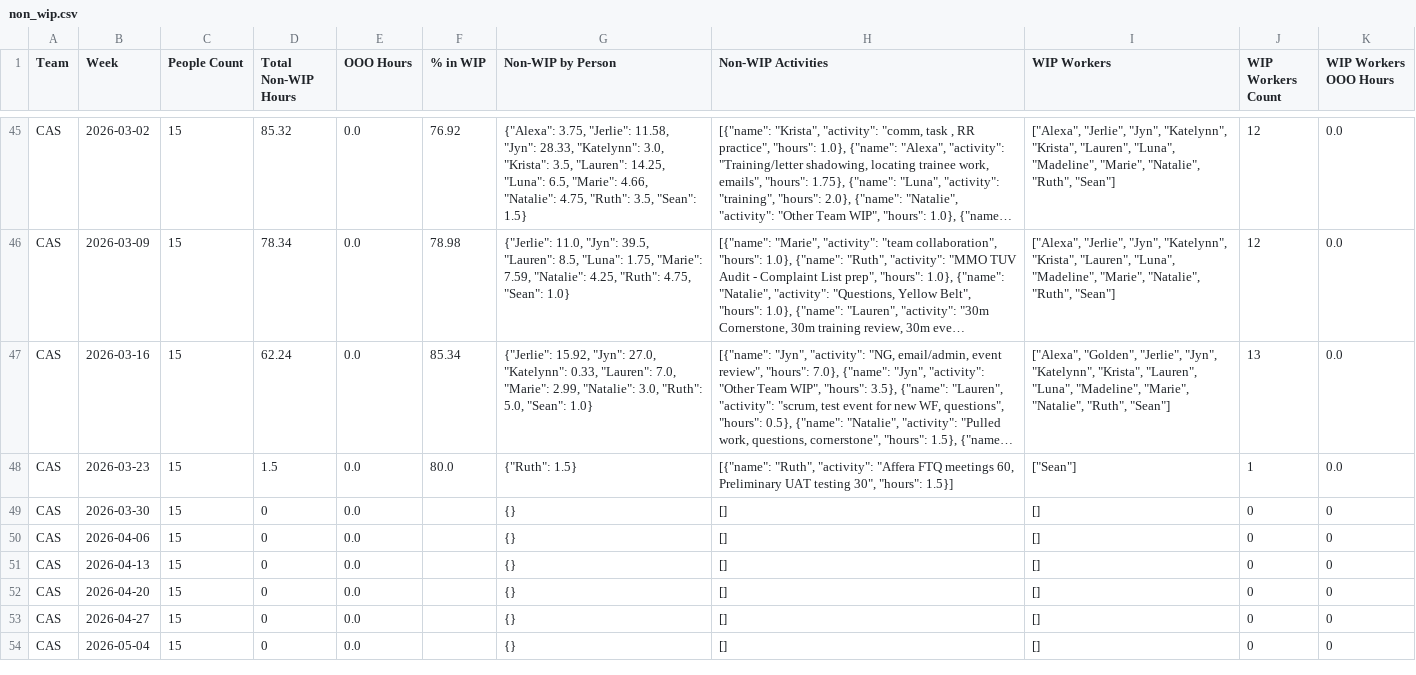
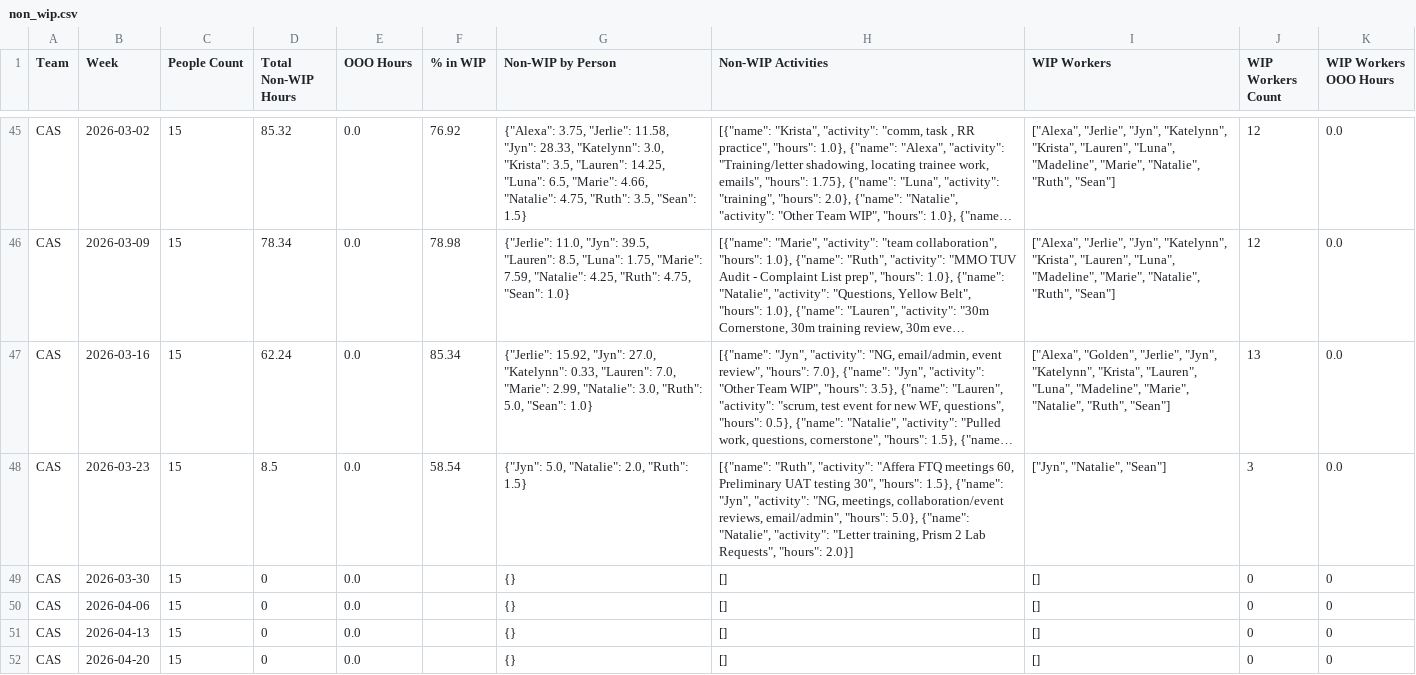
Before and after one commit to 17wadeche/heijunka-dev, a CSV file: non_wip.csv, drawn as a sheet; only a part is shown, gaps mark what is left out; the shorter side is filled out with more unchanged rows; long unchanged cells end in …; the diff covers the shown part only; the diff names each change by its address in the sheet, - before the commit and + after, or states it on an @@ line.

```diff
--- a/non_wip.csv
+++ b/non_wip.csv
-D48 (Total Non-WIP Hours): 1.5
+D48 (Total Non-WIP Hours): 8.5
-F48 (% in WIP): 80.0
+F48 (% in WIP): 58.54
-G48 (Non-WIP by Person): {"Ruth": 1.5}
+G48 (Non-WIP by Person): {"Jyn": 5.0, "Natalie": 2.0, "Ruth": 1.5}
-H48 (Non-WIP Activities): …30", "hours": 1.5}]
+H48 (Non-WIP Activities): …30", "hours": 1.5}, {"name": "Jyn", "activity": "NG, meetings, collaboration/event reviews, email/admin", "hours": 5.0}, {"name": "Natalie", "activity": "Letter training, Prism 2 Lab Requests", "hours": 2.0}]
-I48 (WIP Workers): ["Sean"]
+I48 (WIP Workers): ["Jyn", "Natalie", "Sean"]
-J48 (WIP Workers Count): 1
+J48 (WIP Workers Count): 3
```
Also changed, not shown: 10 edited cells elsewhere in this file, MS_WIP.csv, metrics.csv, 9 other files.
